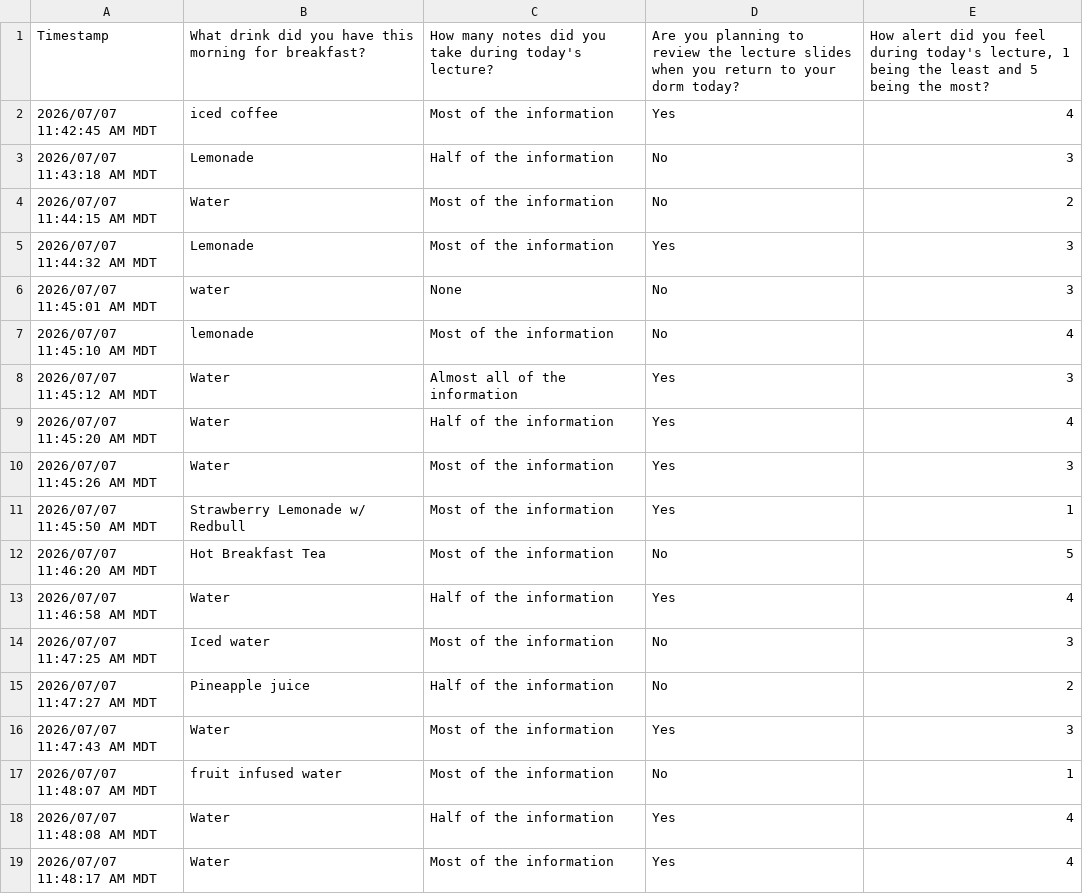
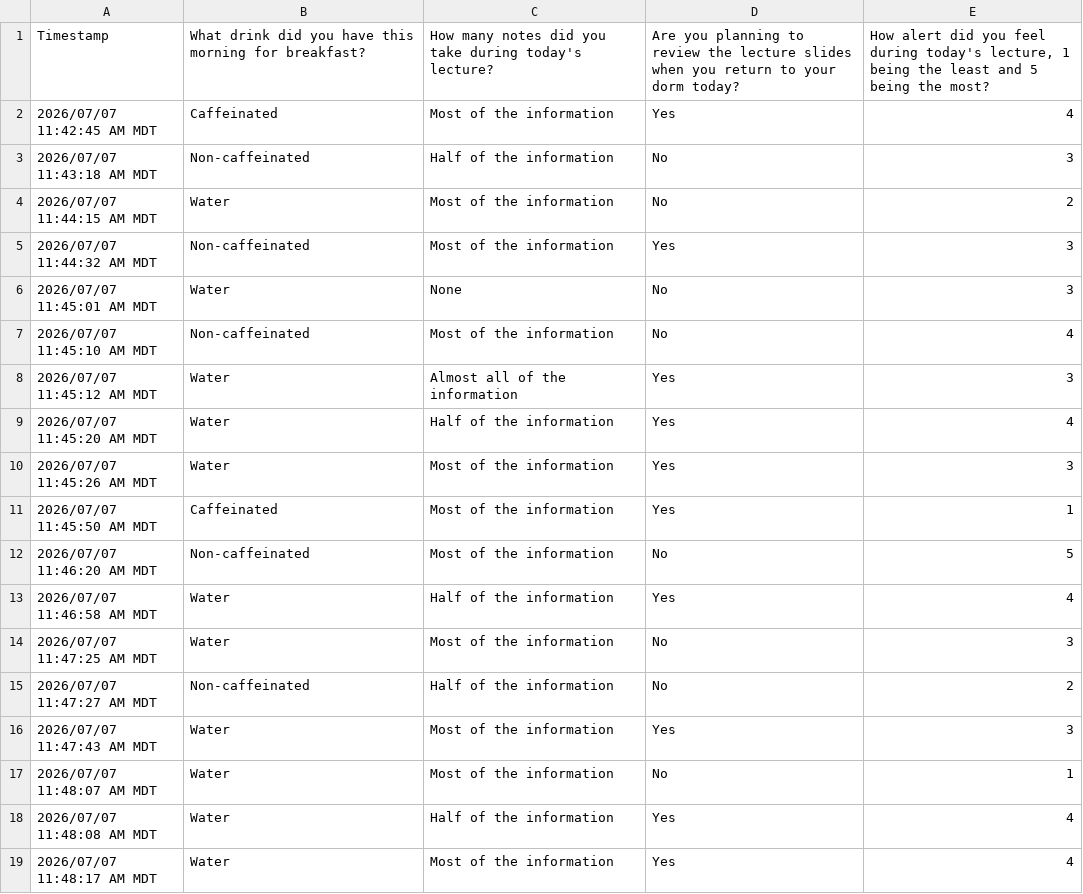
Before and after one commit to ucd-cosmos-data/26-the-backpropagators-analysis, a CSV file: groupsurvey/data/raw/Group 4 The Backpropagators - Mini Manual Survey Breakfast + Focus.csv, drawn as a sheet.

Commit message:
data cleaned

```diff
--- a/groupsurvey/data/raw/Group 4 The Backpropagators - Mini Manual Survey Breakfast + Focus.csv
+++ b/groupsurvey/data/raw/Group 4 The Backpropagators - Mini Manual Survey Breakfast + Focus.csv
@@ -1,8 +1,8 @@
 "Timestamp","What drink did you have this morning for breakfast?","How many notes did you take during today's lecture?","Are you planning to review the lecture slides when you return to your dorm today?","How alert did you feel during today's lecture, 1 being the least and 5 being the most?"
-"2026/07/07 11:42:45 AM MDT","iced coffee","Most of the information","Yes","4"
-"2026/07/07 11:43:18 AM MDT","Lemonade","Half of the information","No","3"
+"2026/07/07 11:42:45 AM MDT","Caffeinated","Most of the information","Yes","4"
+"2026/07/07 11:43:18 AM MDT","Non-caffeinated","Half of the information","No","3"
 "2026/07/07 11:44:15 AM MDT","Water","Most of the information","No","2"
-"2026/07/07 11:44:32 AM MDT","Lemonade","Most of the information","Yes","3"
-"2026/07/07 11:45:01 AM MDT","water","None","No","3"
-"2026/07/07 11:45:10 AM MDT","lemonade","Most of the information","No","4"
+"2026/07/07 11:44:32 AM MDT","Non-caffeinated","Most of the information","Yes","3"
+"2026/07/07 11:45:01 AM MDT","Water","None","No","3"
+"2026/07/07 11:45:10 AM MDT","Non-caffeinated","Most of the information","No","4"
 "2026/07/07 11:45:12 AM MDT","Water","Almost all of the information","Yes","3"
@@ -10,9 +10,9 @@
 "2026/07/07 11:45:26 AM MDT","Water","Most of the information","Yes","3"
-"2026/07/07 11:45:50 AM MDT","Strawberry Lemonade w/ Redbull","Most of the information","Yes","1"
-"2026/07/07 11:46:20 AM MDT","Hot Breakfast Tea","Most of the information","No","5"
+"2026/07/07 11:45:50 AM MDT","Caffeinated","Most of the information","Yes","1"
+"2026/07/07 11:46:20 AM MDT","Non-caffeinated","Most of the information","No","5"
 "2026/07/07 11:46:58 AM MDT","Water","Half of the information","Yes","4"
-"2026/07/07 11:47:25 AM MDT","Iced water","Most of the information","No","3"
-"2026/07/07 11:47:27 AM MDT","Pineapple juice","Half of the information","No","2"
+"2026/07/07 11:47:25 AM MDT","Water","Most of the information","No","3"
+"2026/07/07 11:47:27 AM MDT","Non-caffeinated","Half of the information","No","2"
 "2026/07/07 11:47:43 AM MDT","Water","Most of the information","Yes","3"
-"2026/07/07 11:48:07 AM MDT","fruit infused water","Most of the information","No","1"
+"2026/07/07 11:48:07 AM MDT","Water","Most of the information","No","1"
 "2026/07/07 11:48:08 AM MDT","Water","Half of the information","Yes","4"
```
